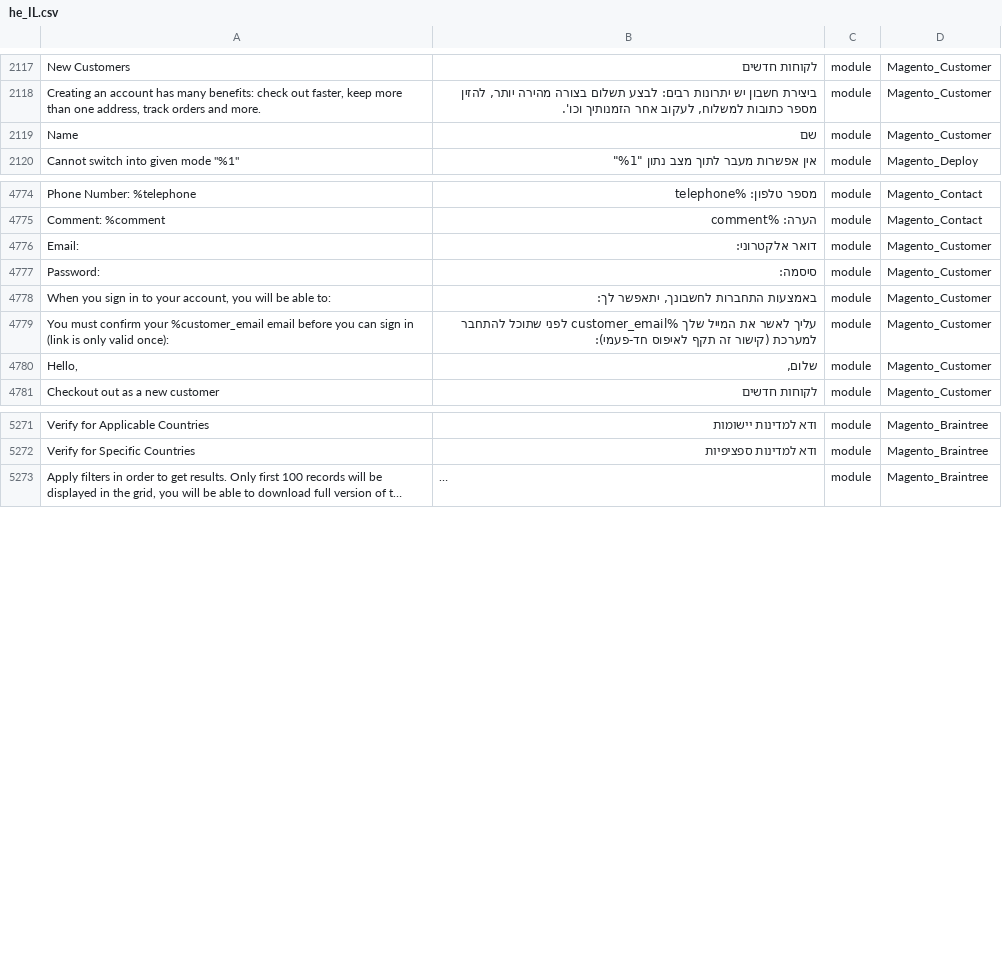
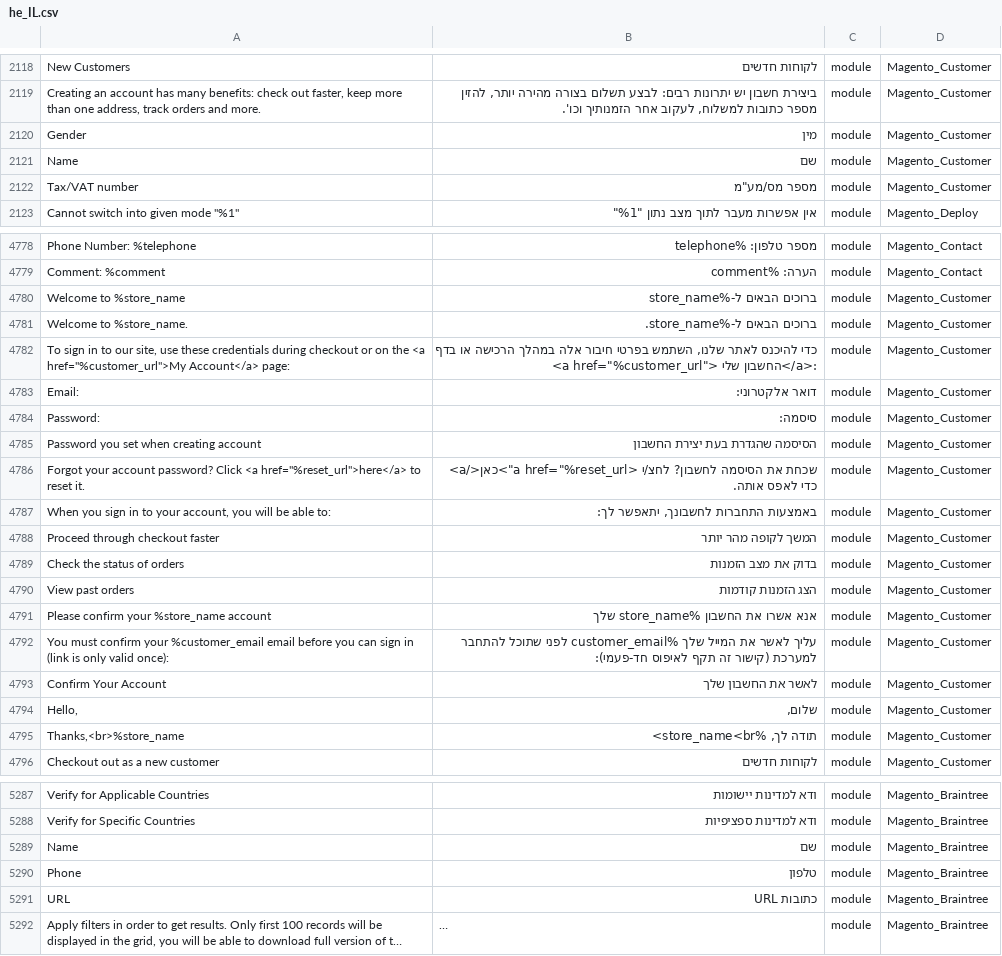
Before and after one commit to Magento2Translations/language_he_il, a CSV file: he_IL.csv, drawn as a sheet; only a part is shown, gaps mark what is left out; long unchanged cells end in …; the diff covers the shown part only; the diff names each change by its address in the sheet, - before the commit and + after, or states it on an @@ line.

```diff
--- a/he_IL.csv
+++ b/he_IL.csv
+row 2120: Gender | מין | module | Magento_Customer
+row 2122: Tax/VAT number | מספר מס/מע"מ | module | Magento_Customer
+row 4780: Welcome to %store_name | ברוכים הבאים ל-%store_name | module | Magento_Customer
+row 4781: Welcome to %store_name. | ברוכים הבאים ל-%store_name. | module | Magento_Customer
+row 4782: To sign in to our site, use these credentials during checkout or on the <a href="%customer_url">My Account</a> page: | כדי להיכנס לאתר שלנו, השתמש בפרטי חיבור אלה במהלך הרכישה או בדף <a href="%customer_url"> החשבון שלי</a>: | module | Magento_Customer
+row 4785: Password you set when creating account | הסיסמה שהגדרת בעת יצירת החשבון | module | Magento_Customer
+row 4786: Forgot your account password? Click <a href="%reset_url">here</a> to reset it. | שכחת את הסיסמה לחשבון? לחצ/י <a href="%reset_url">כאן</a> כדי לאפס אותה. | module | Magento_Customer
+row 4788: Proceed through checkout faster | המשך לקופה מהר יותר | module | Magento_Customer
+row 4789: Check the status of orders | בדוק את מצב הזמנות | module | Magento_Customer
+row 4790: View past orders | הצג הזמנות קודמות | module | Magento_Customer
+row 4791: Please confirm your %store_name account | אנא אשרו את החשבון %store_name שלך | module | Magento_Customer
+row 4793: Confirm Your Account | לאשר את החשבון שלך | module | Magento_Customer
+row 4795: Thanks,<br>%store_name | תודה לך, %store_name<br> | module | Magento_Customer
+row 5289: Name | שם | module | Magento_Braintree
+row 5290: Phone | טלפון | module | Magento_Braintree
+row 5291: URL | כתובות URL | module | Magento_Braintree
```
Also changed, not shown: 3 added rows and 1 edited cell elsewhere in this file, 2 other files.
